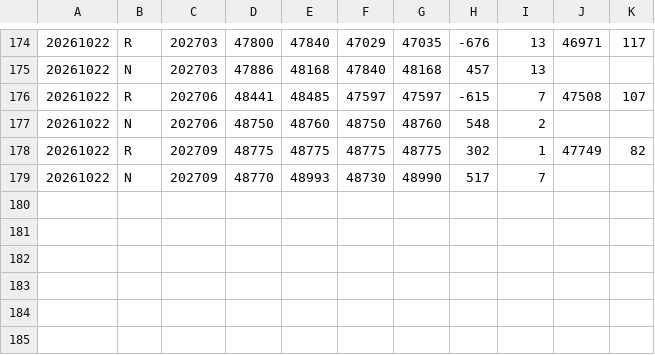
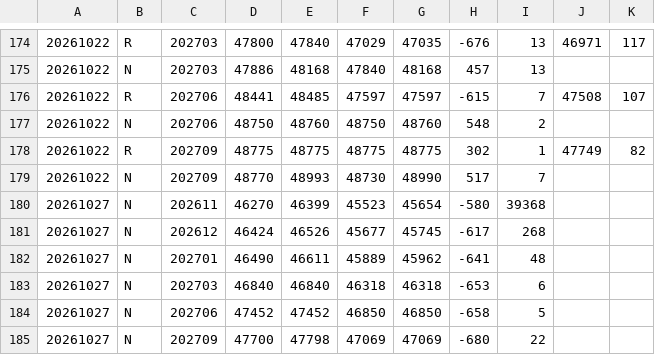
Before and after one commit to tomicahuang/stock-radar, a CSV file: data/cache/TX_202610.csv, drawn as a sheet; only a part is shown, gaps mark what is left out.

```diff
--- a/data/cache/TX_202610.csv
+++ b/data/cache/TX_202610.csv
@@ -179 +179,7 @@
 20261022,N,202709,48770,48993,48730,48990,517,7,,
+20261027,N,202611,46270,46399,45523,45654,-580,39368,,
+20261027,N,202612,46424,46526,45677,45745,-617,268,,
+20261027,N,202701,46490,46611,45889,45962,-641,48,,
+20261027,N,202703,46840,46840,46318,46318,-653,6,,
+20261027,N,202706,47452,47452,46850,46850,-658,5,,
+20261027,N,202709,47700,47798,47069,47069,-680,22,,
```
Also changed, not shown: data/cache/etf_meta.tsv, data/cache/stock_div.tsv, 3 other files.
